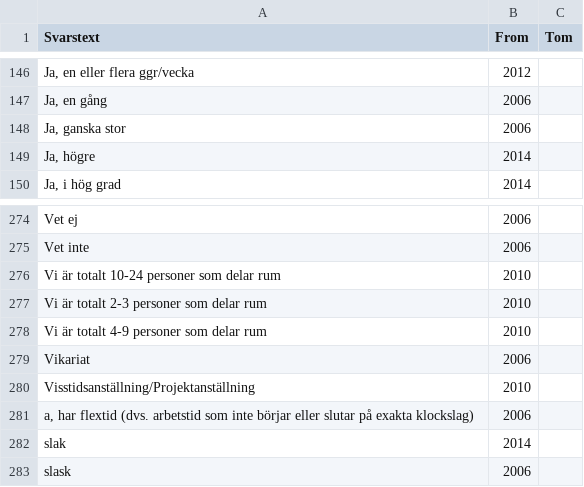
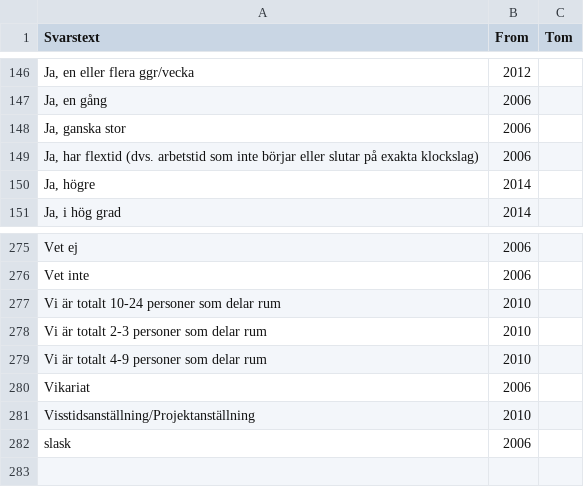
Before and after one commit to fishertigerdragon/REWHARDpilot, a CSV file: Metadatakatalog/SLOSH/Svarstexter.csv, drawn as a sheet; only a part is shown, gaps mark what is left out; removed rows and columns are numbered as before the commit, all else as after; the diff names each change by its address in the sheet, - before the commit and + after, or states it on an @@ line.

```diff
--- a/Metadatakatalog/SLOSH/Svarstexter.csv
+++ b/Metadatakatalog/SLOSH/Svarstexter.csv
+row 149: Ja, har flextid (dvs. arbetstid som inte börjar eller slutar på exakta klockslag) | 2006
-row 281: a, har flextid (dvs. arbetstid som inte börjar eller slutar på exakta klockslag) | 2006
-row 282: slak | 2014
```
Also changed, not shown: Metadatakatalog/SLOSH/Kodlistor_stor.csv, Metadatakatalog/SLOSH/Variabler.csv, 13 other files.
